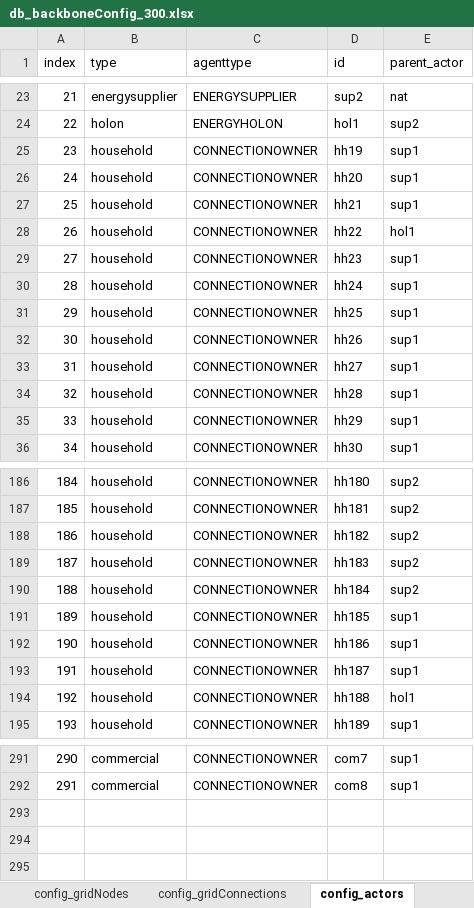
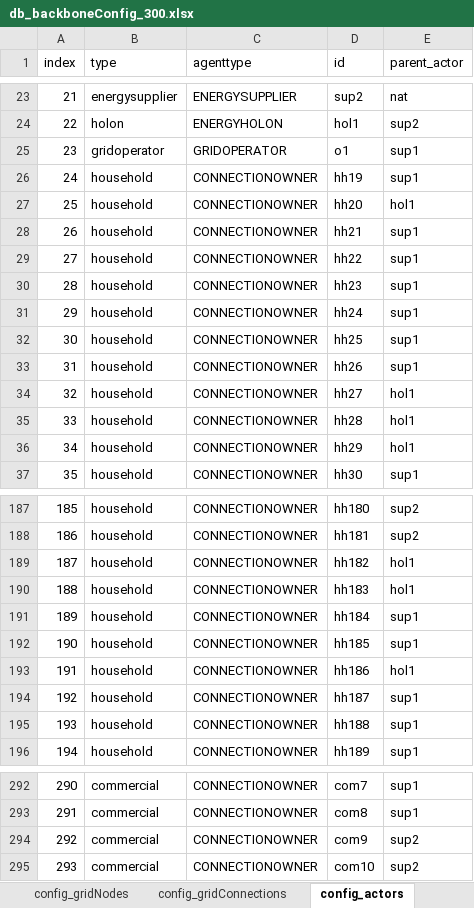
Before and after one commit to Zenmo/HOLON, an Excel workbook: run_cloud_experiments/input/300_gridConnections/db_backboneConfig_300.xlsx, sheet config_actors, drawn as a sheet; only a part is shown, gaps mark what is left out; values as stored, in another font and other column widths than the file's, no borders; addresses are those after the commit; the diff covers the shown part only; the diff names each change by its address in the sheet, - before the commit and + after, or states it on an @@ line.

Commit message:
Adjustments for working with latest AnyLogic cloud model
*Added new model input for latest cloud model (experiments.example.yml);
*Added standard cloud experiment input to force-ignore local (server) config jsons textfiles (experiment.py);
*Reversed config jsons filename format for easy copying and selecting of resulting files (input_json.py)
*Nicer formatting of resulting jsons-inputstrings for readability (input_json.py). Tested to be compatible with local AnyLogic configuration & running.

```diff
--- a/run_cloud_experiments/input/300_gridConnections/db_backboneConfig_300.xlsx (sheet config_actors)
+++ b/run_cloud_experiments/input/300_gridConnections/db_backboneConfig_300.xlsx (sheet config_actors)
+row 25: 23 | gridoperator | GRIDOPERATOR | o1 | sup1
@@ column A (index) renumbered between rows 26 and 287 @@
-E27 (parent_actor): sup1
+E27 (parent_actor): hol1
-E29 (parent_actor): hol1
+E29 (parent_actor): sup1
-E34:E36 (parent_actor): sup1
+E34:E36 (parent_actor): hol1
-E189:E190 (parent_actor): sup2
+E189:E190 (parent_actor): hol1
-E191 (parent_actor): sup2
+E191 (parent_actor): sup1
-E193 (parent_actor): sup1
+E193 (parent_actor): hol1
-E195 (parent_actor): hol1
+E195 (parent_actor): sup1
+row 294: 292 | commercial | CONNECTIONOWNER | com9 | sup2
+row 295: 293 | commercial | CONNECTIONOWNER | com10 | sup2
```
Also changed, not shown: 37 edited cells elsewhere in this sheet, sheet config_gridConnections, sheet config_energyAssets, sheet config_gridNodes, other sheet tabs, 22 other files.
